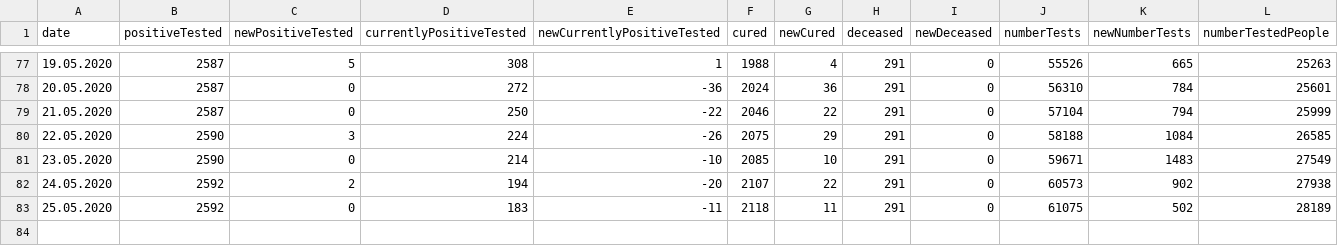
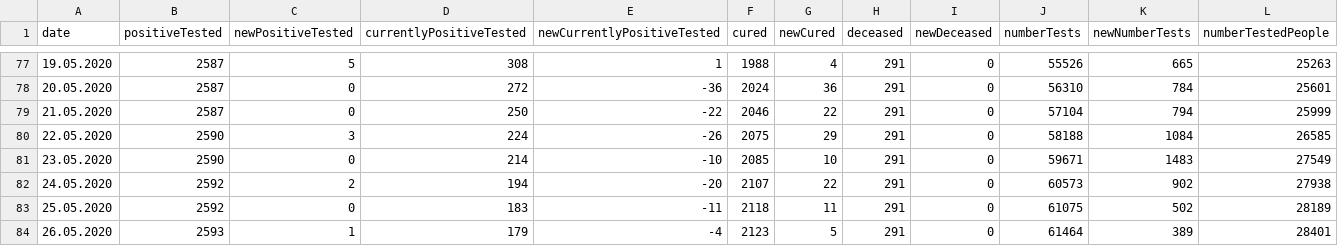
Before and after one commit to christophmoar/covid-19, a CSV file: dataset-01/covid19_bz_detailed.csv, drawn as a sheet; only a part is shown, gaps mark what is left out; rows hold the shown columns only; the diff names each change by its address in the sheet, - before the commit and + after, or states it on an @@ line.

```diff
--- a/dataset-01/covid19_bz_detailed.csv
+++ b/dataset-01/covid19_bz_detailed.csv
+row 84: 26.05.2020 | 2593 | 1 | 179 | -4 | 2123 | 5 | 291 | 0 | 61464 | 389 | 28401
```
Also changed, not shown: dataset-01/covid19-normalized-noheader.CSV, dataset-01/covid19-normalized-timeseries.CSV, 6 other files.
